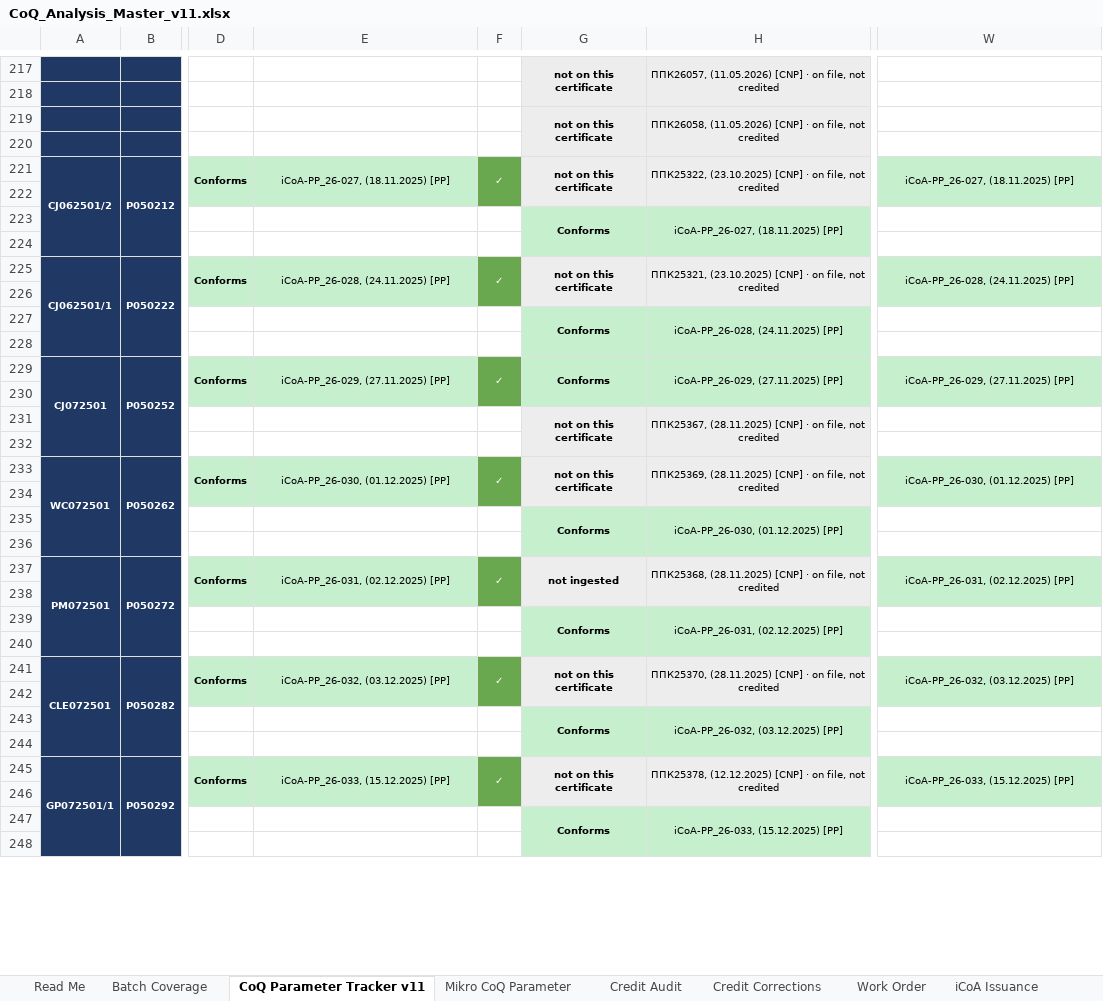
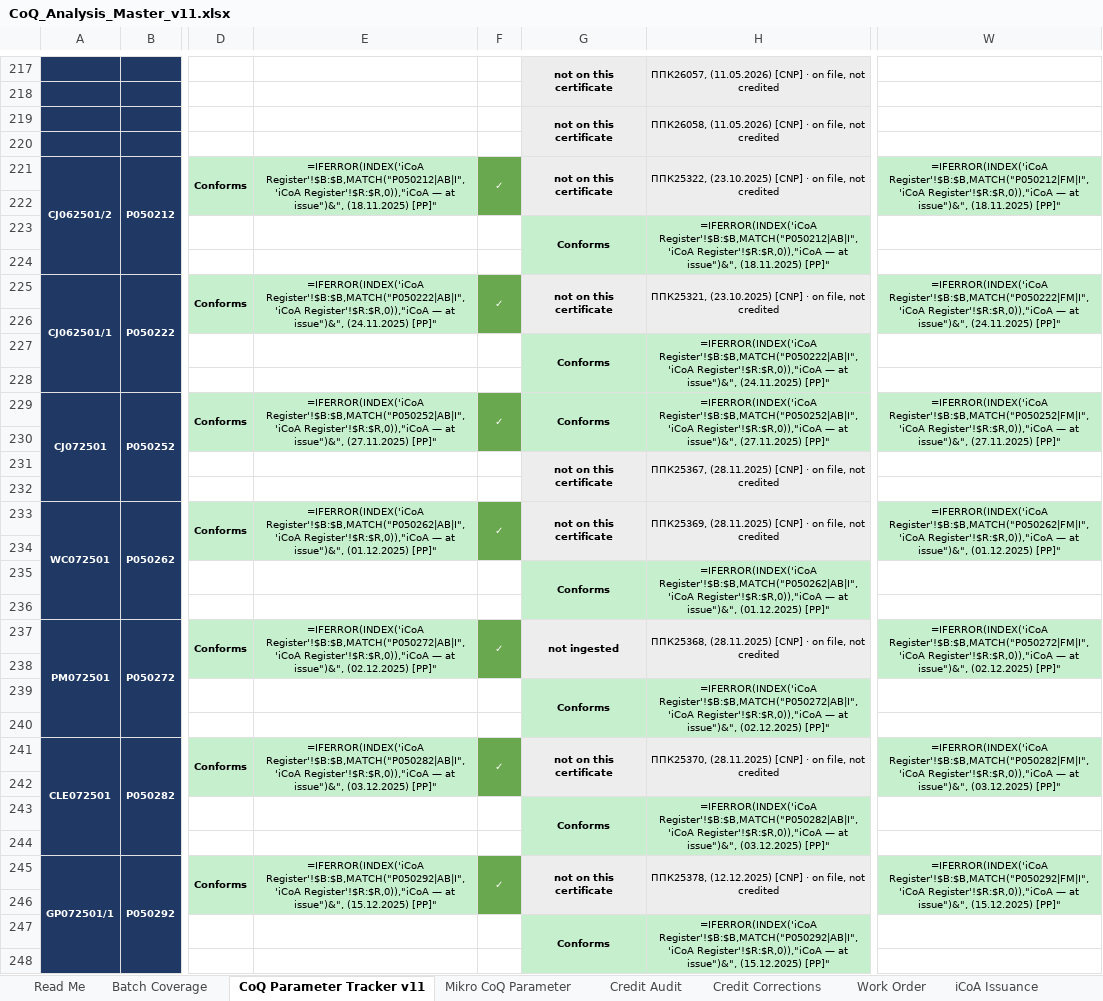
Before and after one commit to 3p4e/letta-stack, an Excel workbook: deliverables/qc_gap_analysis/tracker/CoQ_Analysis_Master_v11.xlsx, sheet CoQ Parameter Tracker v11, drawn as a sheet; only a part is shown, gaps mark what is left out; values as stored, in another font and other column widths than the file's, no borders; formulas without a stored value are shown as written; the diff covers the shown part only; the diff names each change by its address in the sheet, - before the commit and + after, or states it on an @@ line.

```diff
--- a/deliverables/qc_gap_analysis/tracker/CoQ_Analysis_Master_v11.xlsx (sheet CoQ Parameter Tracker v11)
+++ b/deliverables/qc_gap_analysis/tracker/CoQ_Analysis_Master_v11.xlsx (sheet CoQ Parameter Tracker v11)
-E221: iCoA-PP_26-027, (18.11.2025) [PP]
+E221: =IFERROR(INDEX('iCoA Register'!$B:$B,MATCH("P050212|AB|I",'iCoA Register'!$R:$R,0)),"iCoA — at issue")&", (18.11.2025) [PP]"
-W221: iCoA-PP_26-027, (18.11.2025) [PP]
+W221: =IFERROR(INDEX('iCoA Register'!$B:$B,MATCH("P050212|FM|I",'iCoA Register'!$R:$R,0)),"iCoA — at issue")&", (18.11.2025) [PP]"
-H223: iCoA-PP_26-027, (18.11.2025) [PP]
+H223: =IFERROR(INDEX('iCoA Register'!$B:$B,MATCH("P050212|AB|I",'iCoA Register'!$R:$R,0)),"iCoA — at issue")&", (18.11.2025) [PP]"
-E225: iCoA-PP_26-028, (24.11.2025) [PP]
+E225: =IFERROR(INDEX('iCoA Register'!$B:$B,MATCH("P050222|AB|I",'iCoA Register'!$R:$R,0)),"iCoA — at issue")&", (24.11.2025) [PP]"
-W225: iCoA-PP_26-028, (24.11.2025) [PP]
+W225: =IFERROR(INDEX('iCoA Register'!$B:$B,MATCH("P050222|FM|I",'iCoA Register'!$R:$R,0)),"iCoA — at issue")&", (24.11.2025) [PP]"
-H227: iCoA-PP_26-028, (24.11.2025) [PP]
+H227: =IFERROR(INDEX('iCoA Register'!$B:$B,MATCH("P050222|AB|I",'iCoA Register'!$R:$R,0)),"iCoA — at issue")&", (24.11.2025) [PP]"
-E229: iCoA-PP_26-029, (27.11.2025) [PP]
+E229: =IFERROR(INDEX('iCoA Register'!$B:$B,MATCH("P050252|AB|I",'iCoA Register'!$R:$R,0)),"iCoA — at issue")&", (27.11.2025) [PP]"
-H229: iCoA-PP_26-029, (27.11.2025) [PP]
+H229: =IFERROR(INDEX('iCoA Register'!$B:$B,MATCH("P050252|AB|I",'iCoA Register'!$R:$R,0)),"iCoA — at issue")&", (27.11.2025) [PP]"
-W229: iCoA-PP_26-029, (27.11.2025) [PP]
+W229: =IFERROR(INDEX('iCoA Register'!$B:$B,MATCH("P050252|FM|I",'iCoA Register'!$R:$R,0)),"iCoA — at issue")&", (27.11.2025) [PP]"
-E233: iCoA-PP_26-030, (01.12.2025) [PP]
+E233: =IFERROR(INDEX('iCoA Register'!$B:$B,MATCH("P050262|AB|I",'iCoA Register'!$R:$R,0)),"iCoA — at issue")&", (01.12.2025) [PP]"
-W233: iCoA-PP_26-030, (01.12.2025) [PP]
+W233: =IFERROR(INDEX('iCoA Register'!$B:$B,MATCH("P050262|FM|I",'iCoA Register'!$R:$R,0)),"iCoA — at issue")&", (01.12.2025) [PP]"
-H235: iCoA-PP_26-030, (01.12.2025) [PP]
+H235: =IFERROR(INDEX('iCoA Register'!$B:$B,MATCH("P050262|AB|I",'iCoA Register'!$R:$R,0)),"iCoA — at issue")&", (01.12.2025) [PP]"
-E237: iCoA-PP_26-031, (02.12.2025) [PP]
+E237: =IFERROR(INDEX('iCoA Register'!$B:$B,MATCH("P050272|AB|I",'iCoA Register'!$R:$R,0)),"iCoA — at issue")&", (02.12.2025) [PP]"
-W237: iCoA-PP_26-031, (02.12.2025) [PP]
+W237: =IFERROR(INDEX('iCoA Register'!$B:$B,MATCH("P050272|FM|I",'iCoA Register'!$R:$R,0)),"iCoA — at issue")&", (02.12.2025) [PP]"
-H239: iCoA-PP_26-031, (02.12.2025) [PP]
+H239: =IFERROR(INDEX('iCoA Register'!$B:$B,MATCH("P050272|AB|I",'iCoA Register'!$R:$R,0)),"iCoA — at issue")&", (02.12.2025) [PP]"
-E241: iCoA-PP_26-032, (03.12.2025) [PP]
+E241: =IFERROR(INDEX('iCoA Register'!$B:$B,MATCH("P050282|AB|I",'iCoA Register'!$R:$R,0)),"iCoA — at issue")&", (03.12.2025) [PP]"
-W241: iCoA-PP_26-032, (03.12.2025) [PP]
+W241: =IFERROR(INDEX('iCoA Register'!$B:$B,MATCH("P050282|FM|I",'iCoA Register'!$R:$R,0)),"iCoA — at issue")&", (03.12.2025) [PP]"
-H243: iCoA-PP_26-032, (03.12.2025) [PP]
+H243: =IFERROR(INDEX('iCoA Register'!$B:$B,MATCH("P050282|AB|I",'iCoA Register'!$R:$R,0)),"iCoA — at issue")&", (03.12.2025) [PP]"
-E245: iCoA-PP_26-033, (15.12.2025) [PP]
+E245: =IFERROR(INDEX('iCoA Register'!$B:$B,MATCH("P050292|AB|I",'iCoA Register'!$R:$R,0)),"iCoA — at issue")&", (15.12.2025) [PP]"
-W245: iCoA-PP_26-033, (15.12.2025) [PP]
+W245: =IFERROR(INDEX('iCoA Register'!$B:$B,MATCH("P050292|FM|I",'iCoA Register'!$R:$R,0)),"iCoA — at issue")&", (15.12.2025) [PP]"
-H247: iCoA-PP_26-033, (15.12.2025) [PP]
+H247: =IFERROR(INDEX('iCoA Register'!$B:$B,MATCH("P050292|AB|I",'iCoA Register'!$R:$R,0)),"iCoA — at issue")&", (15.12.2025) [PP]"
```
Also changed, not shown: 189 edited cells elsewhere in this sheet, sheet iCoA Issuance, sheet iCoA Register, sheet Batch Coverage, sheet Batch Dates, sheet Mikro CoQ Parameter, deliverables/qc_gap_analysis/tracker/iCoA_Issuance_Register_prelim.xlsx, 4 other files.
